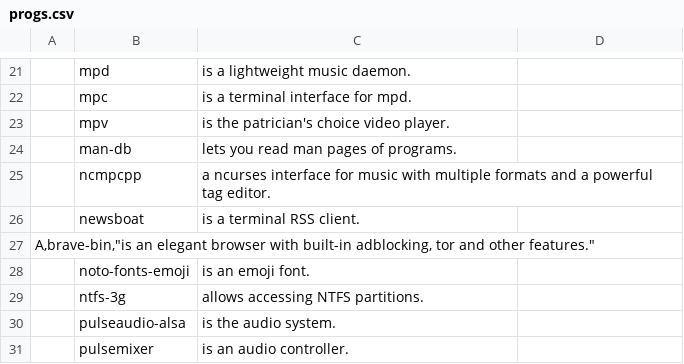
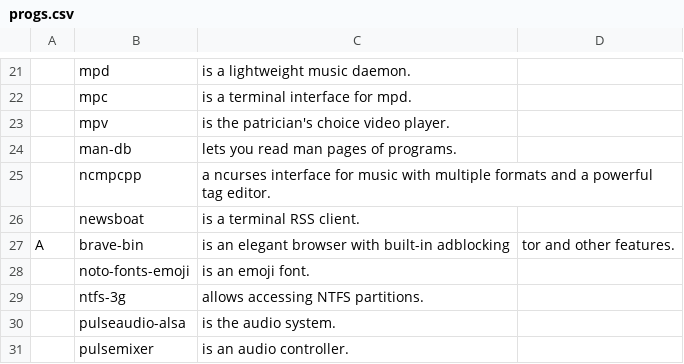
Before and after one commit to curzes/lularbs, a CSV file: progs.csv, drawn as a sheet; only a part is shown, gaps mark what is left out; removed rows and columns are numbered as before the commit, all else as after; the diff names each change by its address in the sheet, - before the commit and + after, or states it on an @@ line.

```diff
--- a/progs.csv
+++ b/progs.csv
-row 27: A,brave-bin,"is an elegant browser with built-in adblocking, tor and other features."
+row 27: A | brave-bin | is an elegant browser with built-in adblocking | tor and other features.
```
